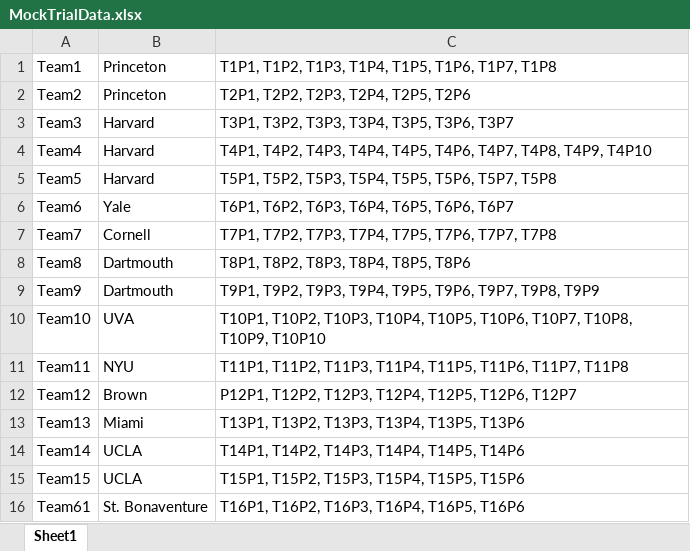
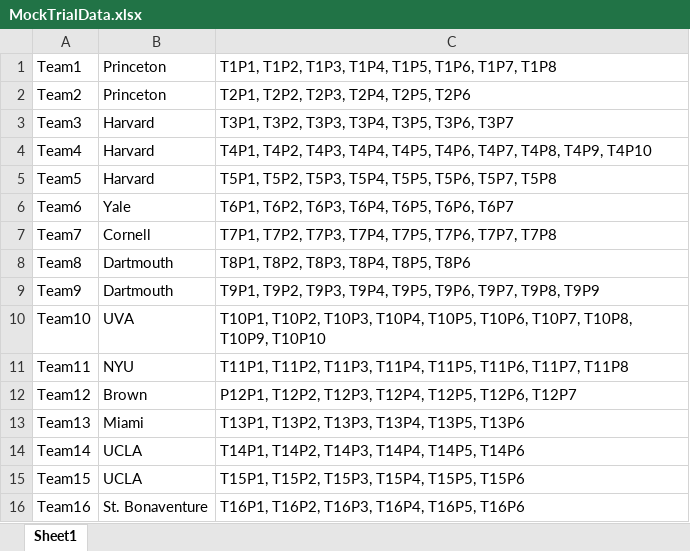
Before and after one commit to calpeyser/TournamentManager, an Excel workbook: src/MockTrialData.xlsx, sheet Sheet1, drawn as a sheet; values as stored, in another font and other column widths than the file's, no borders; the diff names each change by its address in the sheet, - before the commit and + after, or states it on an @@ line.

Commit message:
Checks added, mock trial expanded

```diff
--- a/src/MockTrialData.xlsx (sheet Sheet1)
+++ b/src/MockTrialData.xlsx (sheet Sheet1)
-A16: Team61
+A16: Team16
```
Also changed, not shown: 29 other files.
